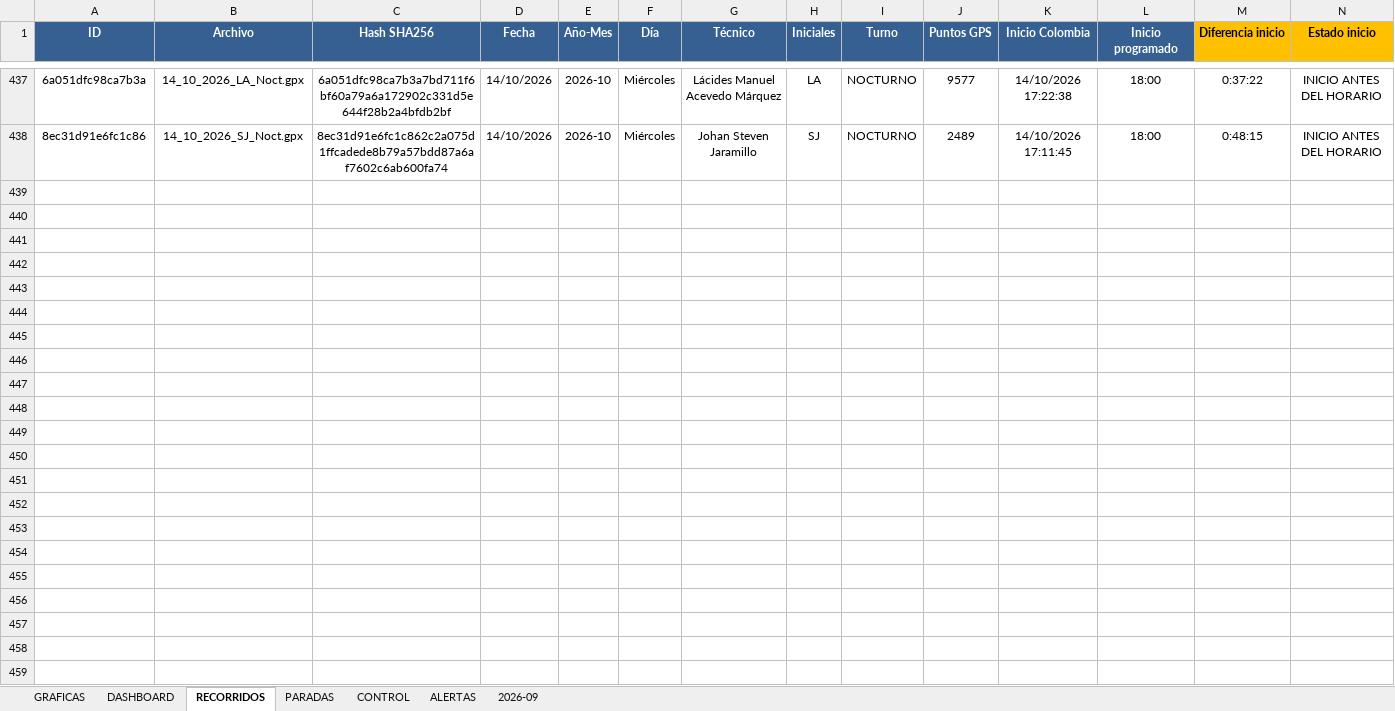
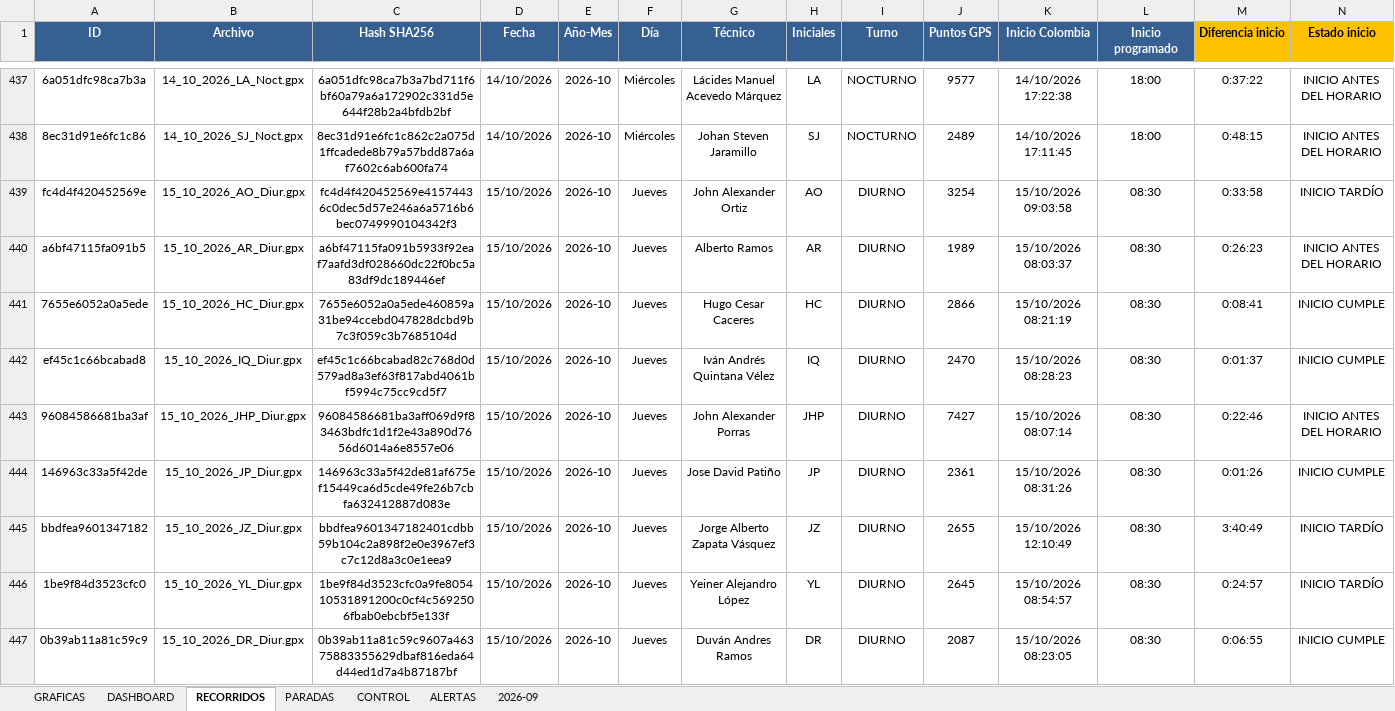
Before and after one commit to juanvelnec-interventoria/SISTEMA-PRO-V2-6-7-WEB, an Excel workbook: BASE_RECORRIDOS_PRO_JCA.xlsx, sheet RECORRIDOS, drawn as a sheet; only a part is shown, gaps mark what is left out; values as stored, in another font and other column widths than the file's, no borders; conditional formats and table styles not drawn; rows hold the shown columns only; the diff names each change by its address in the sheet, - before the commit and + after, or states it on an @@ line.

Commit message:
Actualizacion SISTEMA PRO OCT2026 - tablero local + mapas

```diff
--- a/BASE_RECORRIDOS_PRO_JCA.xlsx (sheet RECORRIDOS)
+++ b/BASE_RECORRIDOS_PRO_JCA.xlsx (sheet RECORRIDOS)
+row 439: fc4d4f420452569e | 15_10_2026_AO_Diur.gpx | fc4d4f420452569e41574436c0dec5d57e246a6a5716b6bec0749990104342f3 | 15/10/2026 | 2026-10 | Jueves | John Alexander Ortiz | AO | DIURNO | 3254 | 15/10/2026 09:03:58 | 08:30 | 0:33:58 | INICIO TARDÍO
+row 440: a6bf47115fa091b5 | 15_10_2026_AR_Diur.gpx | a6bf47115fa091b5933f92eaf7aafd3df028660dc22f0bc5a83df9dc189446ef | 15/10/2026 | 2026-10 | Jueves | Alberto Ramos | AR | DIURNO | 1989 | 15/10/2026 08:03:37 | 08:30 | 0:26:23 | INICIO ANTES DEL HORARIO
+row 441: 7655e6052a0a5ede | 15_10_2026_HC_Diur.gpx | 7655e6052a0a5ede460859a31be94ccebd047828dcbd9b7c3f059c3b7685104d | 15/10/2026 | 2026-10 | Jueves | Hugo Cesar Caceres | HC | DIURNO | 2866 | 15/10/2026 08:21:19 | 08:30 | 0:08:41 | INICIO CUMPLE
+row 442: ef45c1c66bcabad8 | 15_10_2026_IQ_Diur.gpx | ef45c1c66bcabad82c768d0d579ad8a3ef63f817abd4061bf5994c75cc9cd5f7 | 15/10/2026 | 2026-10 | Jueves | Iván Andrés Quintana Vélez | IQ | DIURNO | 2470 | 15/10/2026 08:28:23 | 08:30 | 0:01:37 | INICIO CUMPLE
+row 443: 96084586681ba3af | 15_10_2026_JHP_Diur.gpx | 96084586681ba3aff069d9f83463bdfc1d1f2e43a890d7656d6014a6e8557e06 | 15/10/2026 | 2026-10 | Jueves | John Alexander Porras | JHP | DIURNO | 7427 | 15/10/2026 08:07:14 | 08:30 | 0:22:46 | INICIO ANTES DEL HORARIO
+row 444: 146963c33a5f42de | 15_10_2026_JP_Diur.gpx | 146963c33a5f42de81af675ef15449ca6d5cde49fe26b7cbfa632412887d083e | 15/10/2026 | 2026-10 | Jueves | Jose David Patiño | JP | DIURNO | 2361 | 15/10/2026 08:31:26 | 08:30 | 0:01:26 | INICIO CUMPLE
+row 445: bbdfea9601347182 | 15_10_2026_JZ_Diur.gpx | bbdfea9601347182401cdbb59b104c2a898f2e0e3967ef3c7c12d8a3c0e1eea9 | 15/10/2026 | 2026-10 | Jueves | Jorge Alberto Zapata Vásquez | JZ | DIURNO | 2655 | 15/10/2026 12:10:49 | 08:30 | 3:40:49 | INICIO TARDÍO
+row 446: 1be9f84d3523cfc0 | 15_10_2026_YL_Diur.gpx | 1be9f84d3523cfc0a9fe805410531891200c0cf4c5692506fbab0ebcbf5e133f | 15/10/2026 | 2026-10 | Jueves | Yeiner Alejandro López | YL | DIURNO | 2645 | 15/10/2026 08:54:57 | 08:30 | 0:24:57 | INICIO TARDÍO
+row 447: 0b39ab11a81c59c9 | 15_10_2026_DR_Diur.gpx | 0b39ab11a81c59c9607a46375883355629dbaf816eda64d44ed1d7a4b87187bf | 15/10/2026 | 2026-10 | Jueves | Duván Andres Ramos | DR | DIURNO | 2087 | 15/10/2026 08:23:05 | 08:30 | 0:06:55 | INICIO CUMPLE
```
Also changed, not shown: 3 other files.
